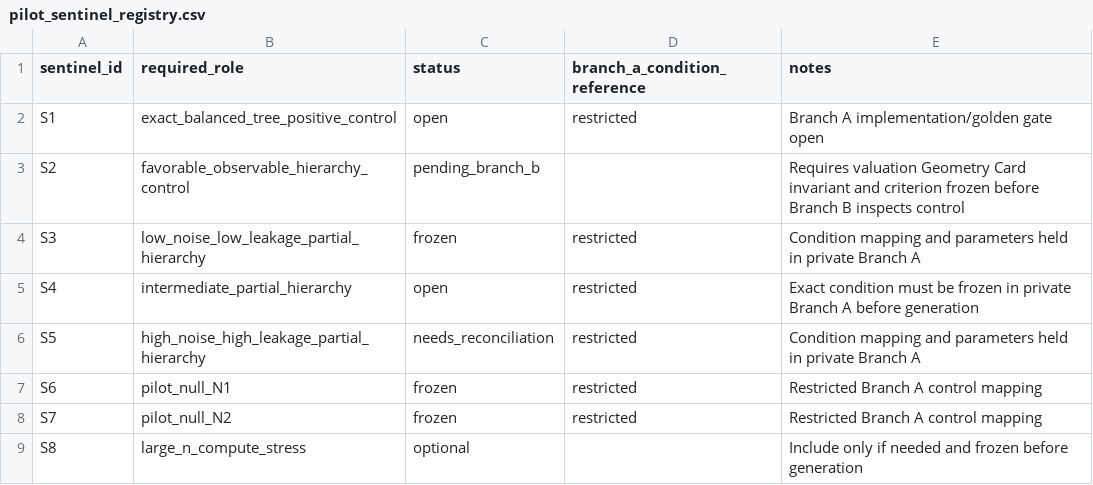
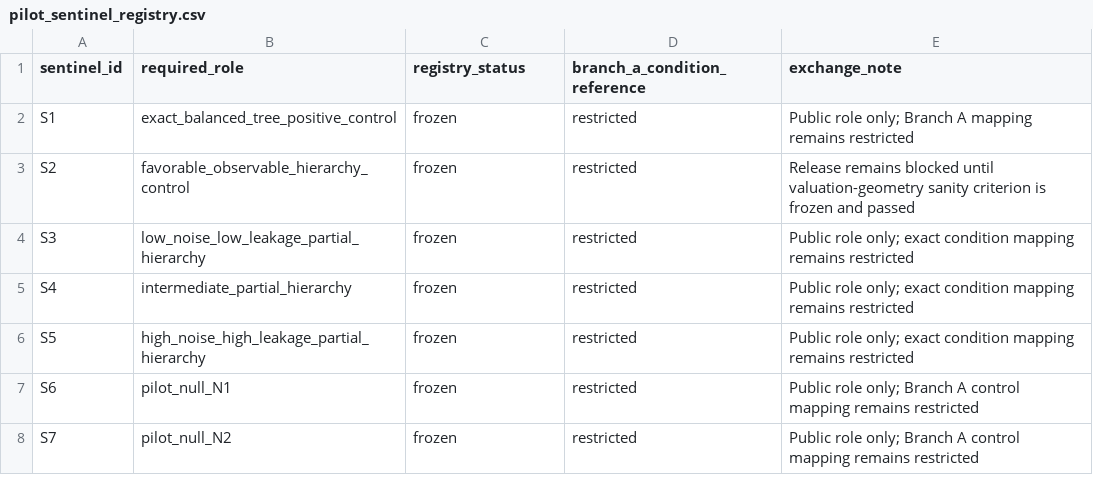
Before and after one commit to ElaineYiyaoLiu/hierarchical-geometry-financial-market-states, a CSV file: pilot_sentinel_registry.csv, drawn as a sheet.

Commit message:
Reconcile public-safe pilot sentinel registry

```diff
--- a/pilot_sentinel_registry.csv
+++ b/pilot_sentinel_registry.csv
@@ -1,9 +1,8 @@
-sentinel_id,required_role,status,branch_a_condition_reference,notes
-S1,exact_balanced_tree_positive_control,open,restricted,Branch A implementation/golden gate open
-S2,favorable_observable_hierarchy_control,pending_branch_b,,Requires valuation Geometry Card invariant and criterion frozen before Branch B inspects control
-S3,low_noise_low_leakage_partial_hierarchy,frozen,restricted,Condition mapping and parameters held in private Branch A
-S4,intermediate_partial_hierarchy,open,restricted,Exact condition must be frozen in private Branch A before generation
-S5,high_noise_high_leakage_partial_hierarchy,needs_reconciliation,restricted,Condition mapping and parameters held in private Branch A
-S6,pilot_null_N1,frozen,restricted,Restricted Branch A control mapping
-S7,pilot_null_N2,frozen,restricted,Restricted Branch A control mapping
-S8,large_n_compute_stress,optional,,Include only if needed and frozen before generation
+sentinel_id,required_role,registry_status,branch_a_condition_reference,exchange_note
+S1,exact_balanced_tree_positive_control,frozen,restricted,Public role only; Branch A mapping remains restricted
+S2,favorable_observable_hierarchy_control,frozen,restricted,Release remains blocked until valuation-geometry sanity criterion is frozen and passed
+S3,low_noise_low_leakage_partial_hierarchy,frozen,restricted,Public role only; exact condition mapping remains restricted
+S4,intermediate_partial_hierarchy,frozen,restricted,Public role only; exact condition mapping remains restricted
+S5,high_noise_high_leakage_partial_hierarchy,frozen,restricted,Public role only; exact condition mapping remains restricted
+S6,pilot_null_N1,frozen,restricted,Public role only; Branch A control mapping remains restricted
+S7,pilot_null_N2,frozen,restricted,Public role only; Branch A control mapping remains restricted
```
